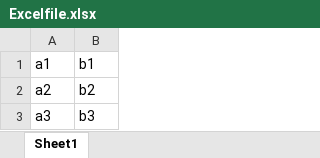
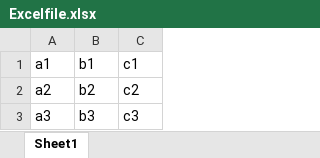
Before and after one commit to sarimraja/excel-project, an Excel workbook: Excelfile.xlsx, sheet Sheet1, drawn as a sheet; values as stored, in another font and other column widths than the file's, no borders; the diff names each change by its address in the sheet, - before the commit and + after, or states it on an @@ line.

Commit message:
edited Excelfile.xlsx

```diff
--- a/Excelfile.xlsx (sheet Sheet1)
+++ b/Excelfile.xlsx (sheet Sheet1)
+column C, rows 1-3: c1 | c2 | c3
```
